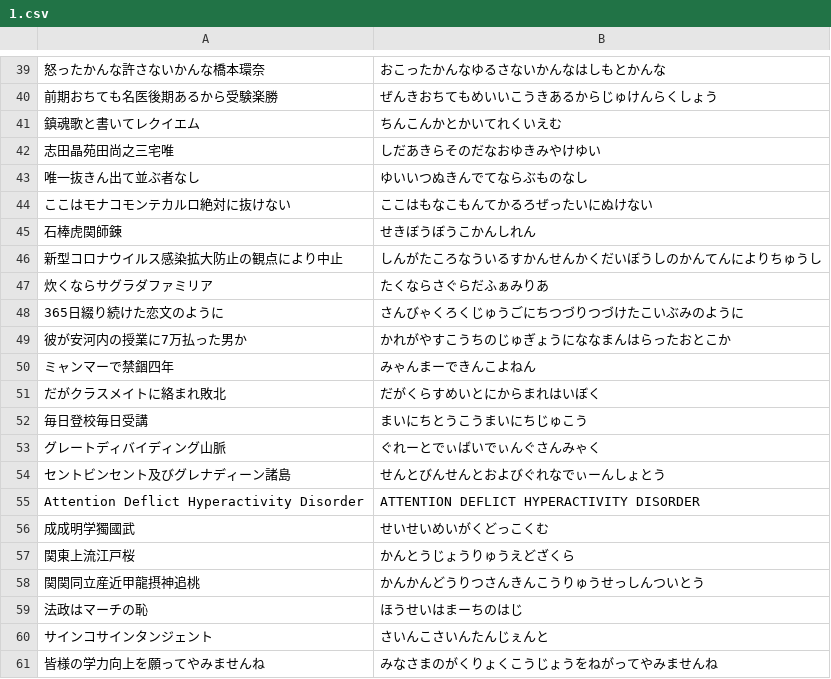
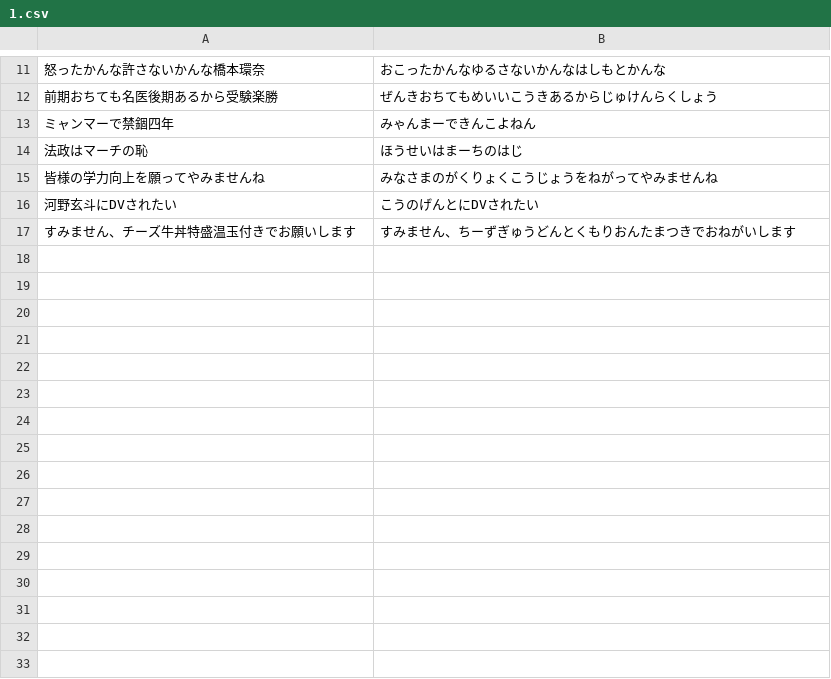
Before and after one commit to Yasu829/Typing, a CSV file: User/1.csv, drawn as a sheet; only a part is shown, gaps mark what is left out; the shorter side is filled out with more unchanged rows; the diff covers the shown part only; the diff names each change by its address in the sheet, - before the commit and + after, or states it on an @@ line.

```diff
--- a/User/1.csv
+++ b/User/1.csv
-row 41: 鎮魂歌と書いてレクイエム | ちんこんかとかいてれくいえむ
-row 42: 志田晶苑田尚之三宅唯 | しだあきらそのだなおゆきみやけゆい
-row 43: 唯一抜きん出て並ぶ者なし | ゆいいつぬきんでてならぶものなし
-row 44: ここはモナコモンテカルロ絶対に抜けない | ここはもなこもんてかるろぜったいにぬけない
-row 45: 石棒虎関師錬 | せきぼうぼうこかんしれん
-row 46: 新型コロナウイルス感染拡大防止の観点により中止 | しんがたころなういるすかんせんかくだいぼうしのかんてんによりちゅうし
-row 47: 炊くならサグラダファミリア | たくならさぐらだふぁみりあ
-row 48: 365日綴り続けた恋文のように | さんびゃくろくじゅうごにちつづりつづけたこいぶみのように
-row 49: 彼が安河内の授業に7万払った男か | かれがやすこうちのじゅぎょうにななまんはらったおとこか
-row 51: だがクラスメイトに絡まれ敗北 | だがくらすめいとにからまれはいぼく
-row 52: 毎日登校毎日受講 | まいにちとうこうまいにちじゅこう
-row 53: グレートディバイディング山脈 | ぐれーとでぃばいでぃんぐさんみゃく
-row 54: セントビンセント及びグレナディーン諸島 | せんとびんせんとおよびぐれなでぃーんしょとう
-row 55: Attention Deflict Hyperactivity Disorder | ATTENTION DEFLICT HYPERACTIVITY DISORDER
-row 56: 成成明学獨國武 | せいせいめいがくどっこくむ
-row 57: 関東上流江戸桜 | かんとうじょうりゅうえどざくら
-row 58: 関関同立産近甲龍摂神追桃 | かんかんどうりつさんきんこうりゅうせっしんついとう
-row 60: サインコサインタンジェント | さいんこさいんたんじぇんと
```
Also changed, not shown: 38 removed rows elsewhere in this file.
